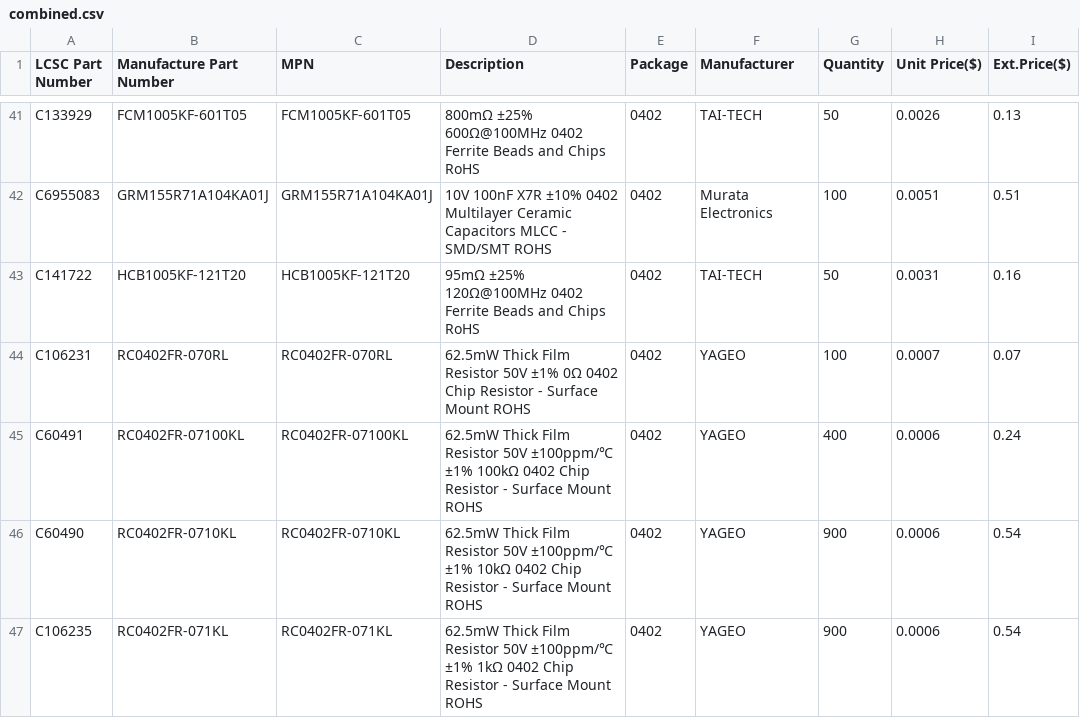
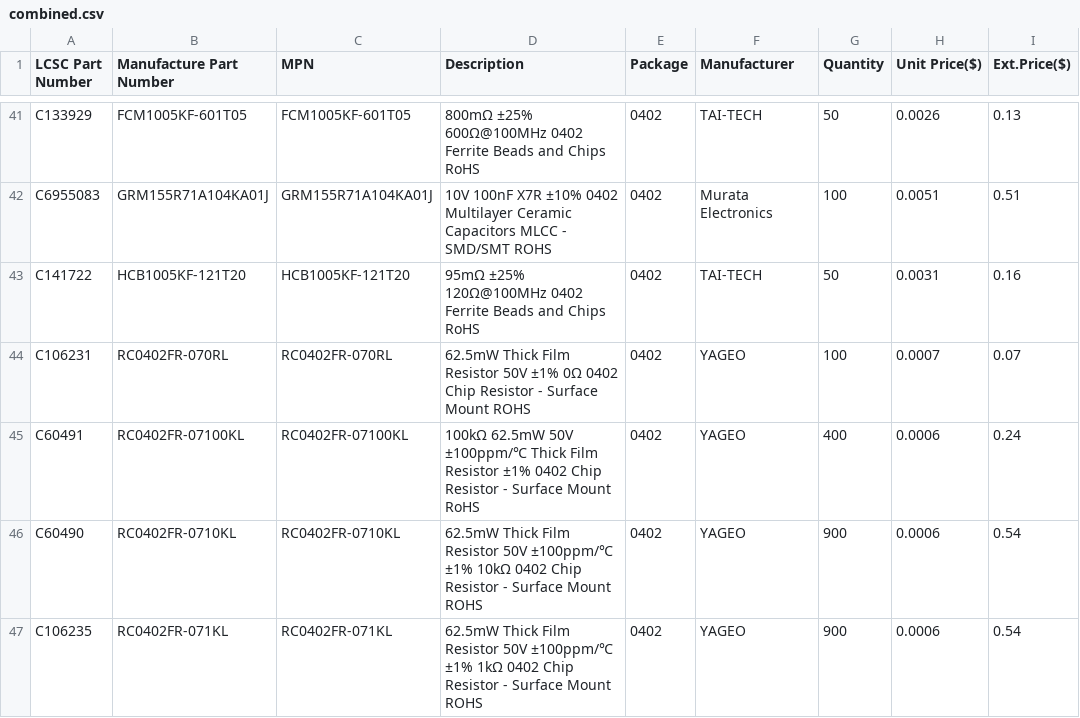
Before and after one commit to leybme/lcsc-orders-tracker, a CSV file: combined.csv, drawn as a sheet; only a part is shown, gaps mark what is left out; the diff covers the shown part only; the diff names each change by its address in the sheet, - before the commit and + after, or states it on an @@ line.

```diff
--- a/combined.csv
+++ b/combined.csv
-D45 (Description): 62.5mW Thick Film Resistor 50V ±100ppm/℃ ±1% 100kΩ 0402 Chip Resistor - Surface Mount ROHS
+D45 (Description): 100kΩ 62.5mW 50V ±100ppm/℃ Thick Film Resistor ±1% 0402 Chip Resistor - Surface Mount RoHS
```
Also changed, not shown: 29 edited cells elsewhere in this file, orderlist.csv, 1 other file.
